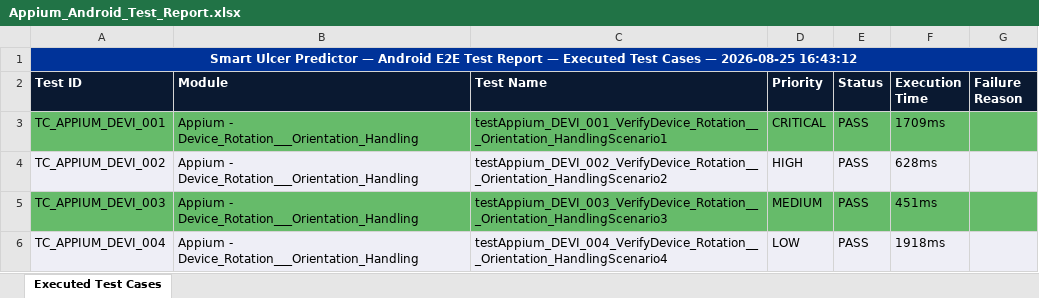
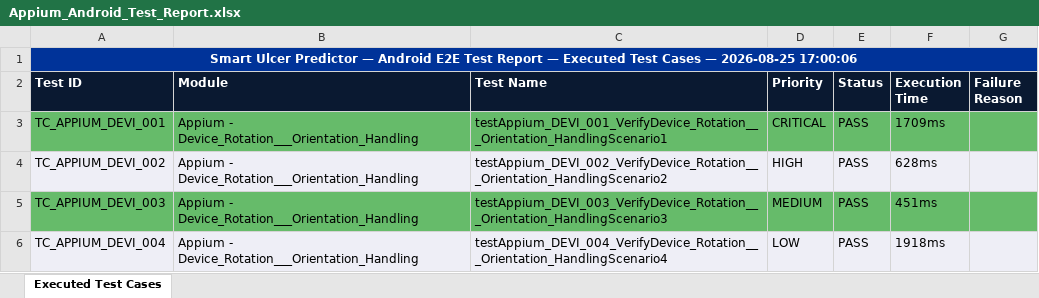
Before and after one commit to shaikrafi45/PDD-SMART-ULCER-PREDICTOR, an Excel workbook: automation/reports/Excel/Appium_Android_Test_Report.xlsx, sheet Executed Test Cases, drawn as a sheet; only a part is shown; values as stored, in another font and other column widths than the file's, no borders; the diff names each change by its address in the sheet, - before the commit and + after, or states it on an @@ line.

```diff
--- a/automation/reports/Excel/Appium_Android_Test_Report.xlsx (sheet Executed Test Cases)
+++ b/automation/reports/Excel/Appium_Android_Test_Report.xlsx (sheet Executed Test Cases)
-A1 (Test ID): …— 2026-08-25 16:43:12
+A1 (Test ID): …— 2026-08-25 17:00:06
```
Also changed, not shown: automation/reports/Excel/Automation_Test_Report.xlsx, automation/reports/Excel/Failed_Test_Cases.xlsx, 12 other files.
